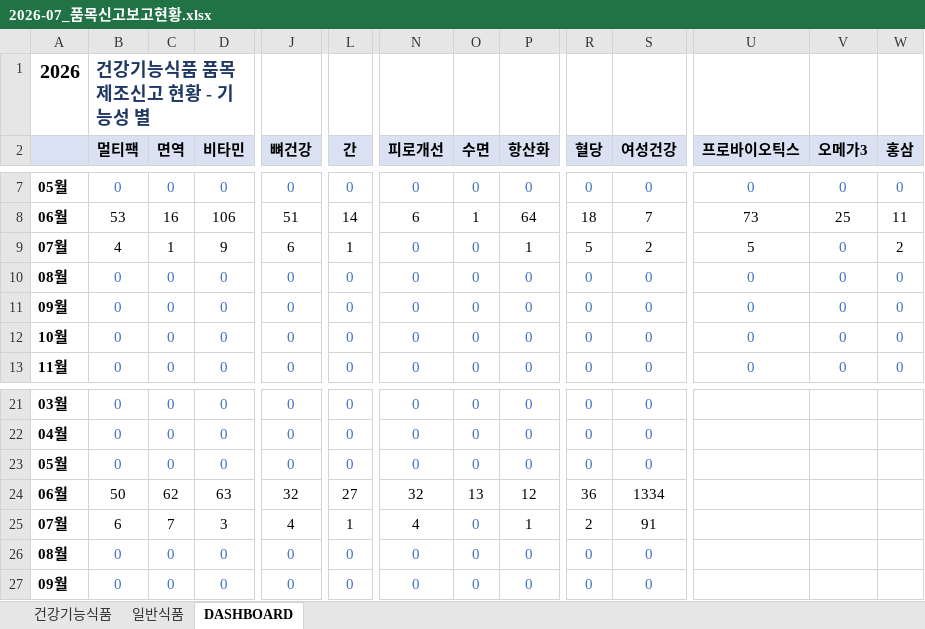
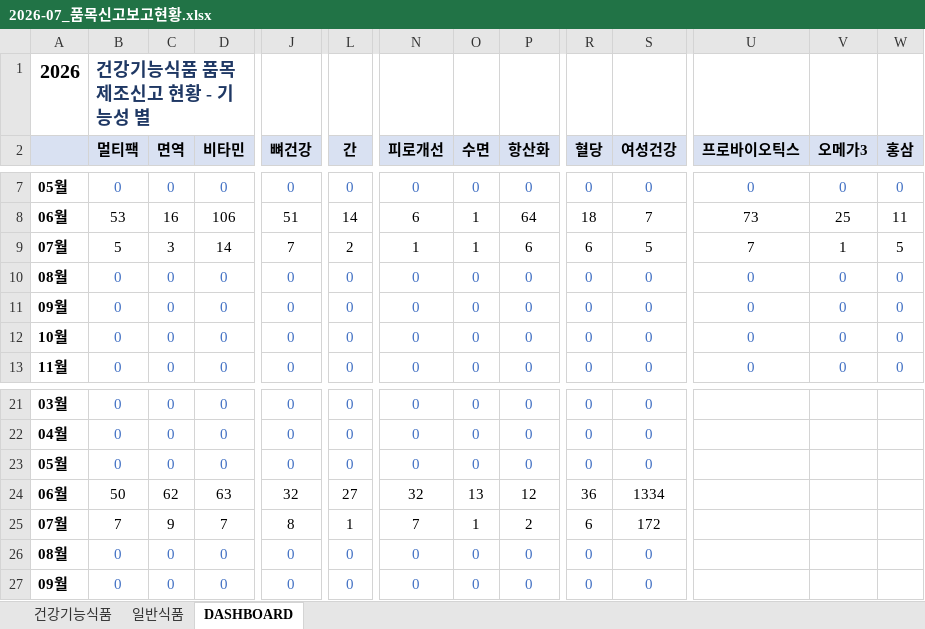
Before and after one commit to primexx98-sudo/food-product-status, an Excel workbook: output/2026-07_품목신고보고현황.xlsx, sheet DASHBOARD, drawn as a sheet; only a part is shown, gaps mark what is left out; values as stored, in another font and other column widths than the file's, no borders; removed rows and columns are numbered as before the commit, all else as after; rows hold the shown columns only; the diff covers the shown part only; the diff names each change by its address in the sheet, - before the commit and + after, or states it on an @@ line.

```diff
--- a/output/2026-07_품목신고보고현황.xlsx (sheet DASHBOARD)
+++ b/output/2026-07_품목신고보고현황.xlsx (sheet DASHBOARD)
-B9 (멀티팩): 4
+B9 (멀티팩): 5
-C9 (면역): 1
+C9 (면역): 3
-D9 (비타민): 9
+D9 (비타민): 14
-J9 (뼈건강): 6
+J9 (뼈건강): 7
-L9 (간): 1
+L9 (간): 2
-N9 (피로개선): 0
+N9 (피로개선): 1
-N9:O9 text colour: #4472C4
+N9:O9 text colour: black
-O9 (수면): 0
+O9 (수면): 1
-P9 (항산화): 1
+P9 (항산화): 6
-R9 (혈당): 5
+R9 (혈당): 6
-S9 (여성건강): 2
+S9 (여성건강): 5
-U9 (프로바이오틱스): 5
+U9 (프로바이오틱스): 7
-V9 (오메가3): 0
+V9 (오메가3): 1
-V9 text colour: #4472C4
+V9 text colour: black
-W9 (홍삼): 2
+W9 (홍삼): 5
-row 25: 07월 | 6 | 7 | 3 | 4 | 1 | 4 | 0 | 1 | 2 | 91
+row 25: 07월 | 7 | 9 | 7 | 8 | 1 | 7 | 1 | 2 | 6 | 172
```
Also changed, not shown: 1 edited cell elsewhere in this sheet, sheet 일반식품, sheet 건강기능식품.
